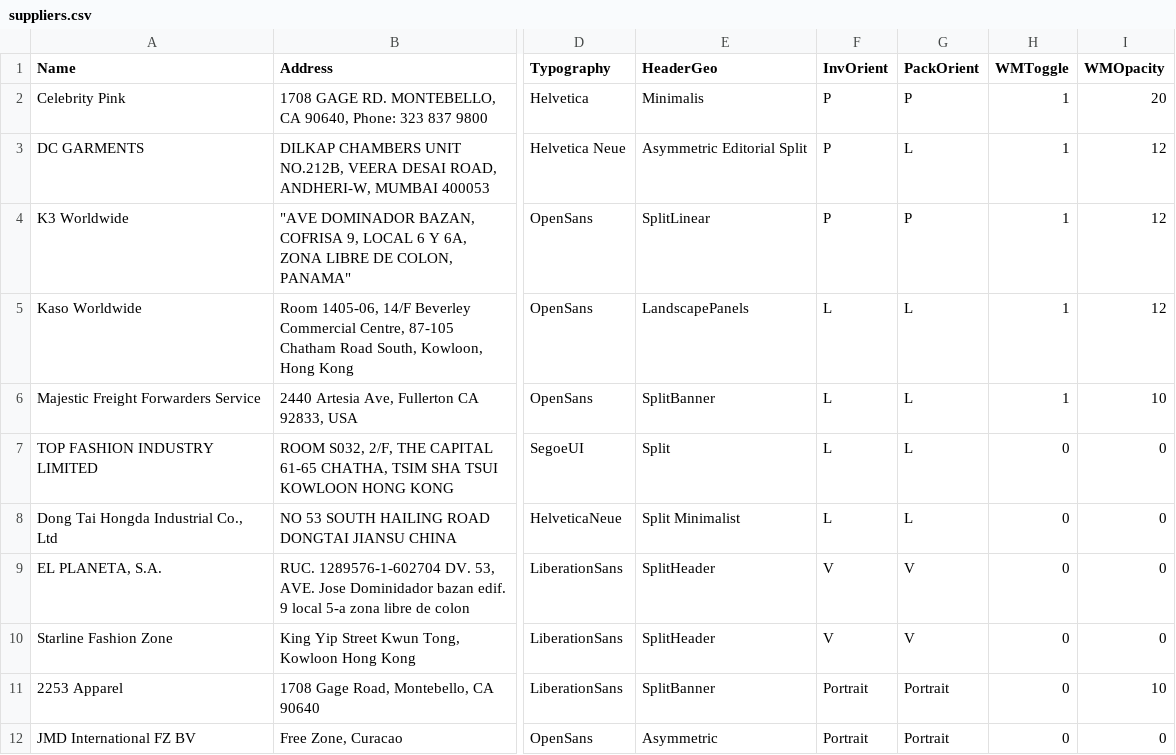
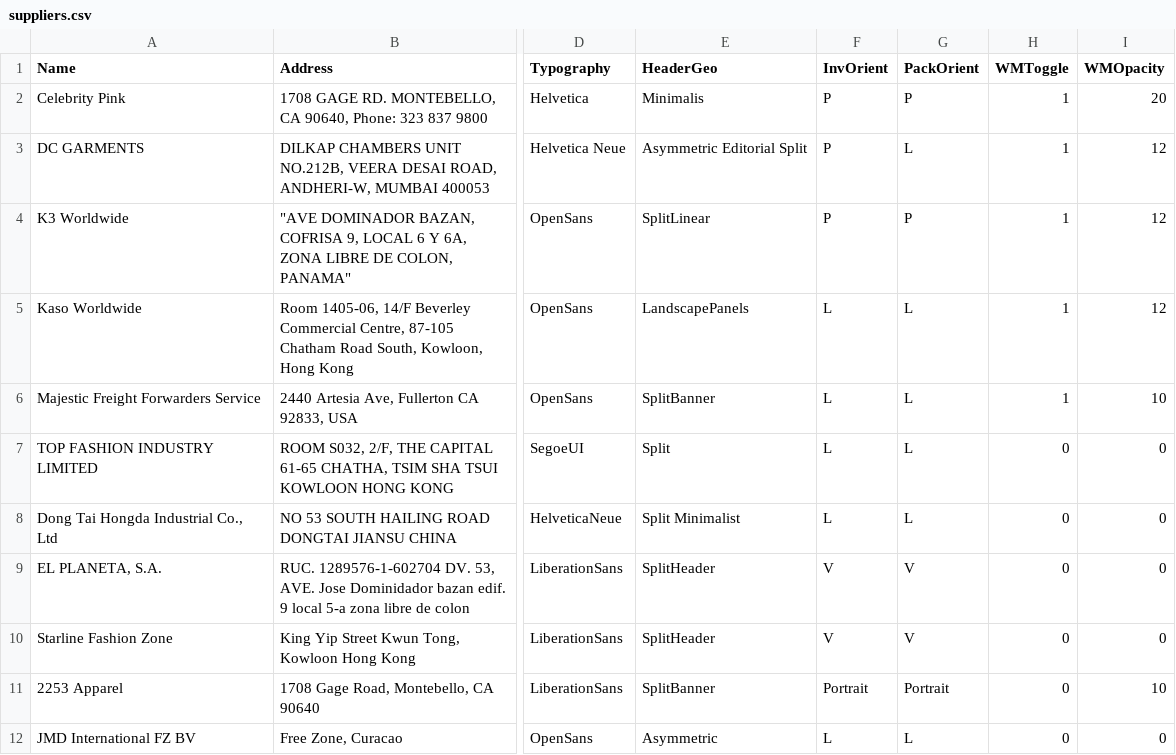
Before and after one commit to Crixman868/rattan-freezone-app, a CSV file: suppliers.csv, drawn as a sheet; only a part is shown, gaps mark what is left out; the diff names each change by its address in the sheet, - before the commit and + after, or states it on an @@ line.

```diff
--- a/suppliers.csv
+++ b/suppliers.csv
-F12 (InvOrient): Portrait
+F12 (InvOrient): L
-G12 (PackOrient): Portrait
+G12 (PackOrient): L
```
